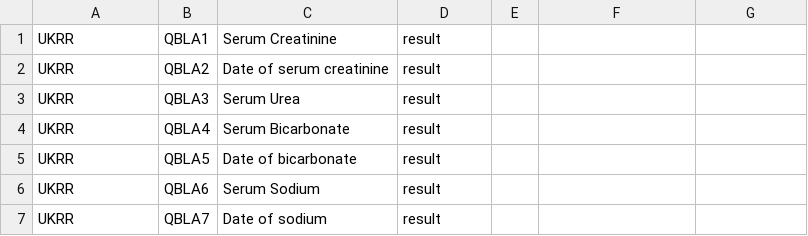
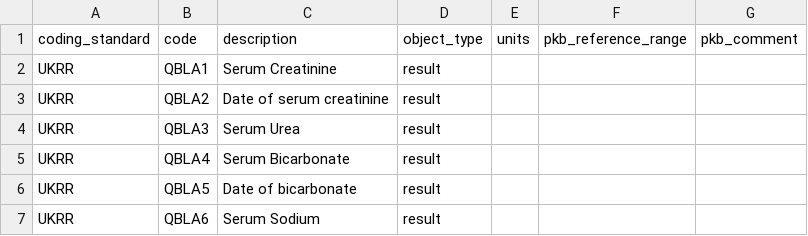
Before and after one commit to renalreg/registry-codes, a CSV file: tables/code_list/ukrr_observations.csv, drawn as a sheet; only a part is shown; the shorter side is filled out with more unchanged rows; the diff names each change by its address in the sheet, - before the commit and + after, or states it on an @@ line.

Commit message:
add header'

```diff
--- a/tables/code_list/ukrr_observations.csv
+++ b/tables/code_list/ukrr_observations.csv
+row 1: coding_standard | code | description | object_type | units | pkb_reference_range | pkb_comment
```
